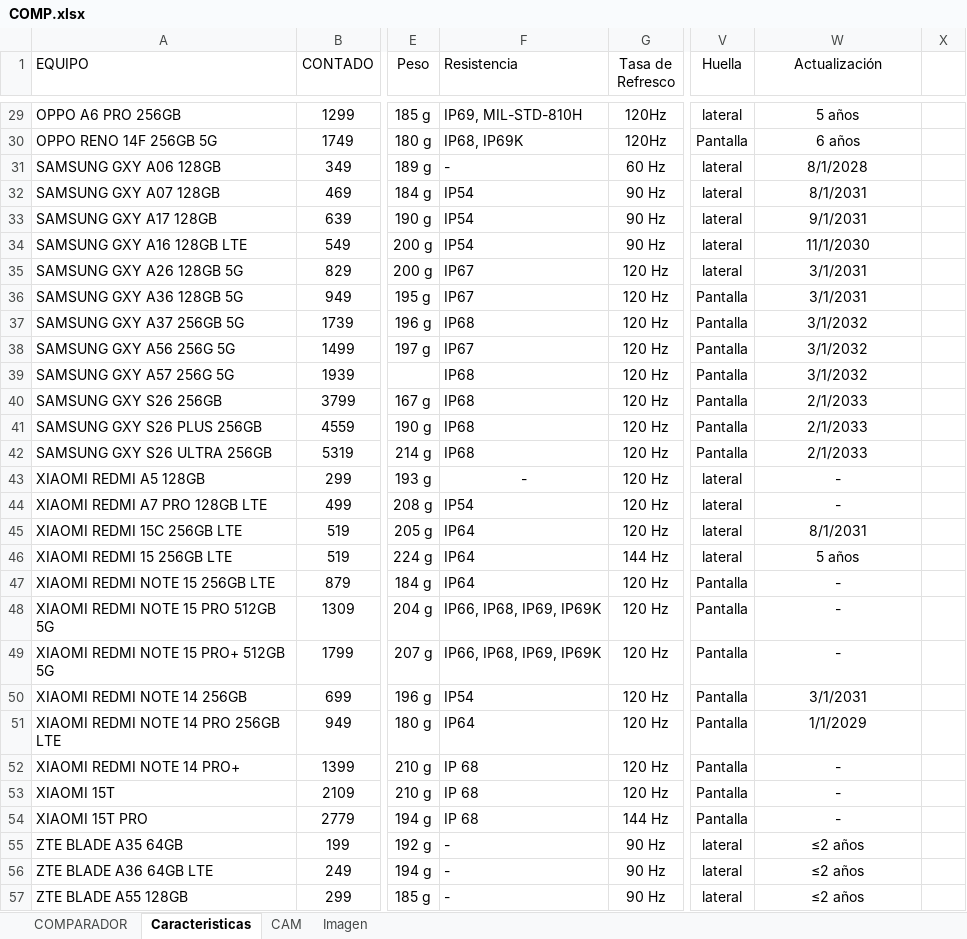
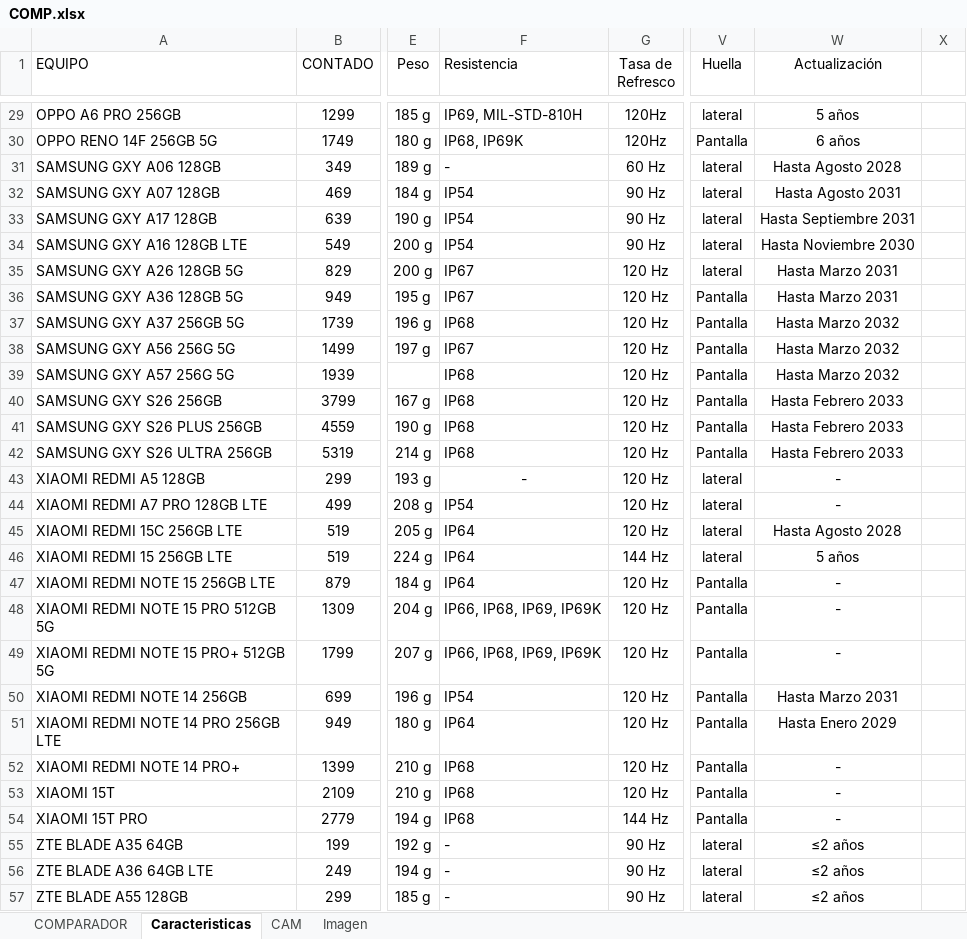
Before and after one commit to AdonymousMen/CompNexx, an Excel workbook: COMP.xlsx, sheet Caracteristicas, drawn as a sheet; only a part is shown, gaps mark what is left out; values as stored, in another font and other column widths than the file's, no borders; the diff covers the shown part only; the diff names each change by its address in the sheet, - before the commit and + after, or states it on an @@ line.

Commit message:
Add files via upload

```diff
--- a/COMP.xlsx (sheet Caracteristicas)
+++ b/COMP.xlsx (sheet Caracteristicas)
-W31 (Actualización): 8/1/2028
+W31 (Actualización): Hasta Agosto 2028
-W32 (Actualización): 8/1/2031
+W32 (Actualización): Hasta Agosto 2031
-W33 (Actualización): 9/1/2031
+W33 (Actualización): Hasta Septiembre 2031
-W34 (Actualización): 11/1/2030
+W34 (Actualización): Hasta Noviembre 2030
-W35:W36 (Actualización): 3/1/2031
+W35:W36 (Actualización): Hasta Marzo 2031
-W37:W39 (Actualización): 3/1/2032
+W37:W39 (Actualización): Hasta Marzo 2032
-W40:W42 (Actualización): 2/1/2033
+W40:W42 (Actualización): Hasta Febrero 2033
-W45 (Actualización): 8/1/2031
+W45 (Actualización): Hasta Agosto 2028
-W50 (Actualización): 3/1/2031
+W50 (Actualización): Hasta Marzo 2031
-W51 (Actualización): 1/1/2029
+W51 (Actualización): Hasta Enero 2029
-F52:F54 (Resistencia): IP 68
+F52:F54 (Resistencia): IP68
```
Also changed, not shown: 13 edited cells and cell formats elsewhere in this sheet.
